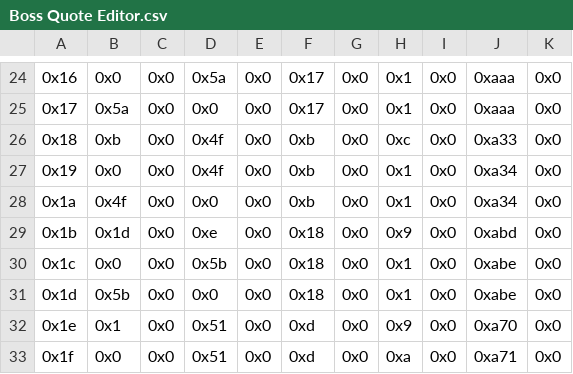
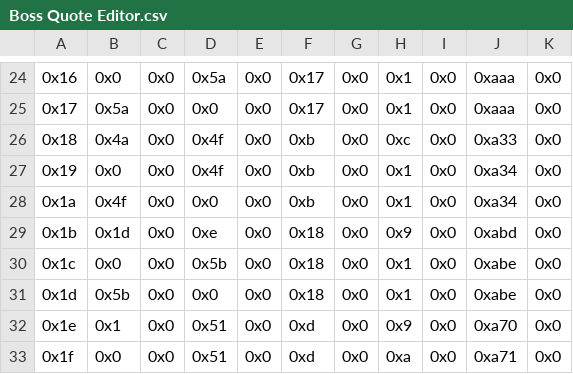
Before and after one commit to MysticOCE/REDFE, a CSV file: Tables/Quote editors/Boss Quote Editor.csv, drawn as a sheet; only a part is shown, gaps mark what is left out; the diff names each change by its address in the sheet, - before the commit and + after, or states it on an @@ line.

```diff
--- a/Tables/Quote editors/Boss Quote Editor.csv
+++ b/Tables/Quote editors/Boss Quote Editor.csv
-B26: 0xb
+B26: 0x4a
```
Also changed, not shown: Tables/Chapter data editor/Chapter Data Editor.csv, Tables/Class & Character editors/FE8 Character Editor.csv, 52 other files.
